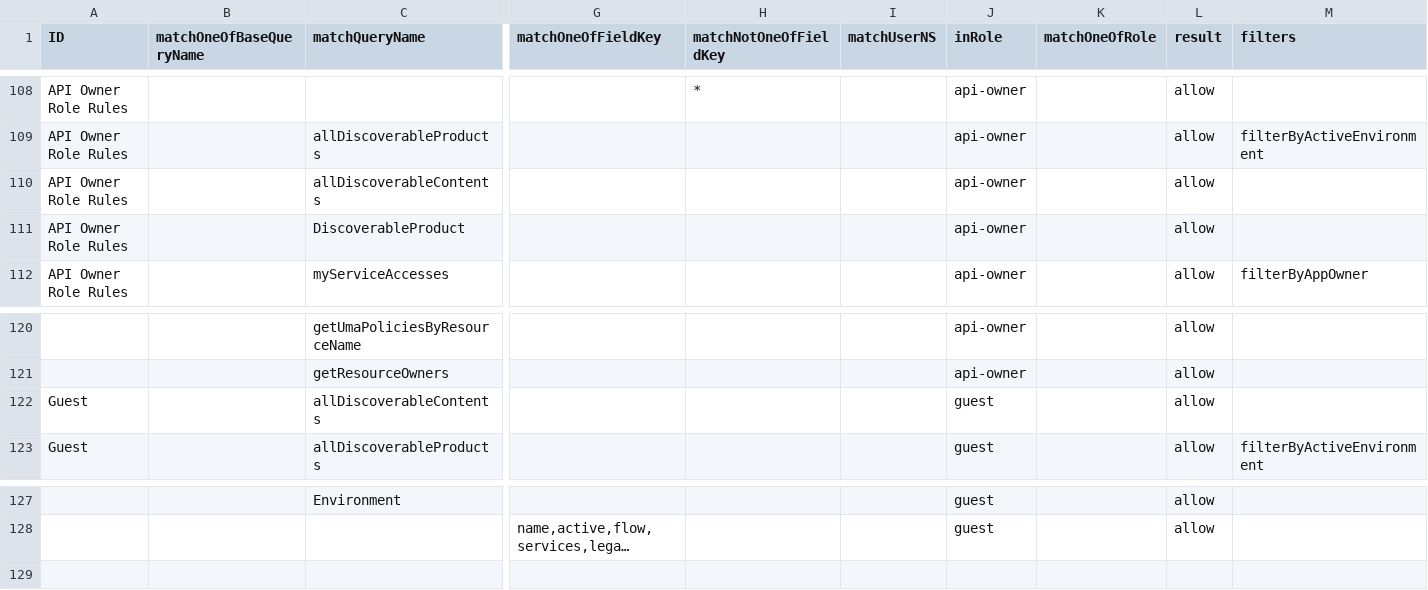
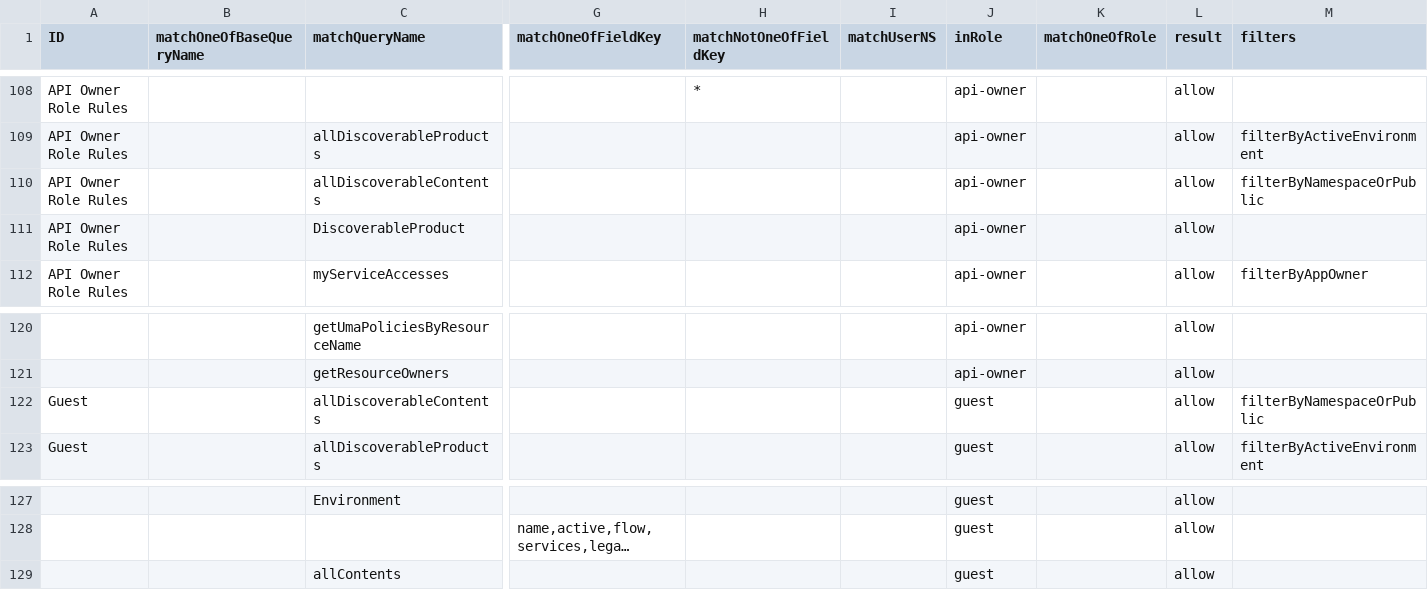
Before and after one commit to bcgov/api-services-portal, a CSV file: src/authz/matrix.csv, drawn as a sheet; only a part is shown, gaps mark what is left out; long unchanged cells end in …; rows hold the shown columns only; the diff names each change by its address in the sheet, - before the commit and + after, or states it on an @@ line.

Commit message:
upd content controller

```diff
--- a/src/authz/matrix.csv
+++ b/src/authz/matrix.csv
-M110 (filters): (empty)
+M110 (filters): filterByNamespaceOrPublic
-M122 (filters): (empty)
+M122 (filters): filterByNamespaceOrPublic
+row 129:  |  | allContents |  |  |  | guest |  | allow
```
Also changed, not shown: 6 other files.
